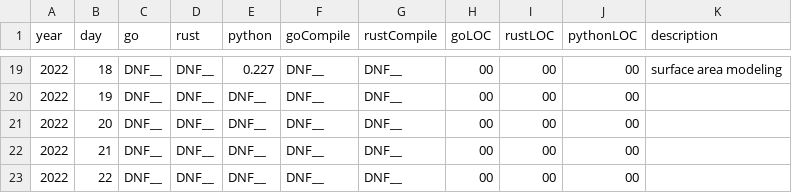
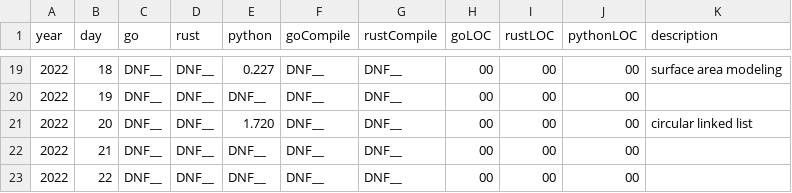
Before and after one commit to TayYates/AdventOfCode, a CSV file: 2022/data/performanceDF.csv, drawn as a sheet; only a part is shown, gaps mark what is left out.

```diff
--- a/2022/data/performanceDF.csv
+++ b/2022/data/performanceDF.csv
@@ -20,3 +20,3 @@ year,day,go,rust,python,goCompile,rustCompile,goLOC,rustLOC,pythonLOC,descriptio
 2022,19,DNF__,DNF__,DNF__,DNF__,DNF__,00,00,00,
-2022,20,DNF__,DNF__,DNF__,DNF__,DNF__,00,00,00,
+2022,20,DNF__,DNF__,1.720,DNF__,DNF__,00,00,00,circular linked list
 2022,21,DNF__,DNF__,DNF__,DNF__,DNF__,00,00,00,
```
Also changed, not shown: 9 other files.
